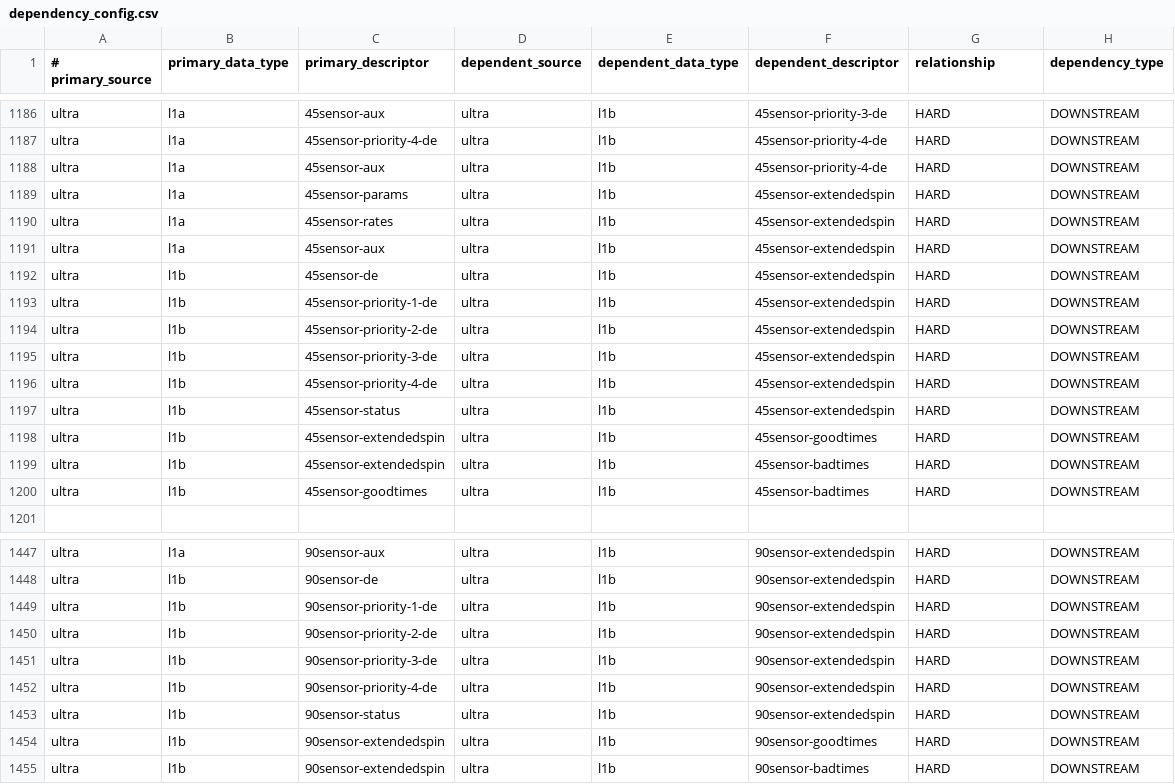
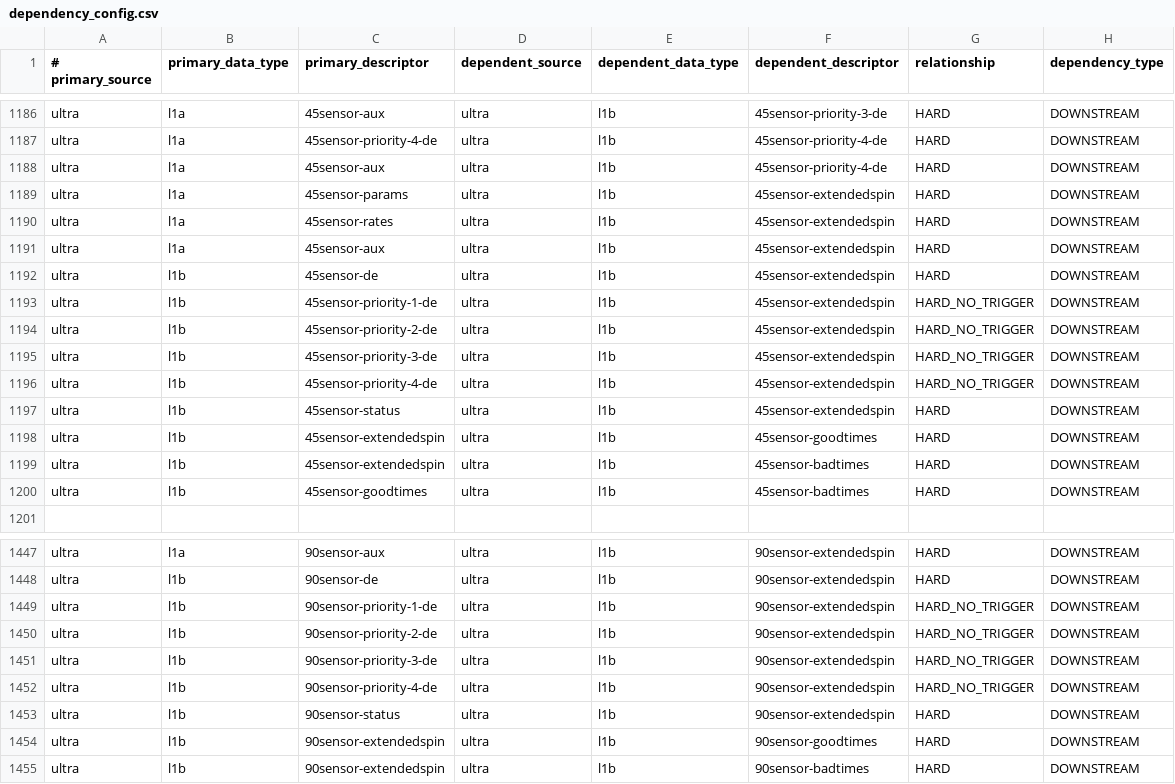
Before and after one commit to IMAP-Science-Operations-Center/sds-data-manager, a CSV file: sds_data_manager/lambda_code/SDSCode/pipeline_lambdas/dependency_config.csv, drawn as a sheet; only a part is shown, gaps mark what is left out; the diff covers the shown part only.

Commit message:
set trigger type

```diff
--- a/sds_data_manager/lambda_code/SDSCode/pipeline_lambdas/dependency_config.csv
+++ b/sds_data_manager/lambda_code/SDSCode/pipeline_lambdas/dependency_config.csv
@@ -1192,6 +1192,6 @@ ultra, l1a, 45sensor-aux,ultra, l1b, 45sensor-extendedspin, HARD, DOWNSTREAM
 ultra, l1b, 45sensor-de,ultra, l1b, 45sensor-extendedspin, HARD, DOWNSTREAM
-ultra, l1b, 45sensor-priority-1-de,ultra, l1b, 45sensor-extendedspin, HARD, DOWNSTREAM
-ultra, l1b, 45sensor-priority-2-de,ultra, l1b, 45sensor-extendedspin, HARD, DOWNSTREAM
-ultra, l1b, 45sensor-priority-3-de,ultra, l1b, 45sensor-extendedspin, HARD, DOWNSTREAM
-ultra, l1b, 45sensor-priority-4-de,ultra, l1b, 45sensor-extendedspin, HARD, DOWNSTREAM
+ultra, l1b, 45sensor-priority-1-de,ultra, l1b, 45sensor-extendedspin, HARD_NO_TRIGGER, DOWNSTREAM
+ultra, l1b, 45sensor-priority-2-de,ultra, l1b, 45sensor-extendedspin, HARD_NO_TRIGGER, DOWNSTREAM
+ultra, l1b, 45sensor-priority-3-de,ultra, l1b, 45sensor-extendedspin, HARD_NO_TRIGGER, DOWNSTREAM
+ultra, l1b, 45sensor-priority-4-de,ultra, l1b, 45sensor-extendedspin, HARD_NO_TRIGGER, DOWNSTREAM
 ultra, l1b, 45sensor-status,ultra, l1b, 45sensor-extendedspin, HARD, DOWNSTREAM
@@ -1448,6 +1448,6 @@ ultra, l1a, 90sensor-aux,ultra, l1b, 90sensor-extendedspin, HARD, DOWNSTREAM
 ultra, l1b, 90sensor-de,ultra, l1b, 90sensor-extendedspin, HARD, DOWNSTREAM
-ultra, l1b, 90sensor-priority-1-de,ultra, l1b, 90sensor-extendedspin, HARD, DOWNSTREAM
-ultra, l1b, 90sensor-priority-2-de,ultra, l1b, 90sensor-extendedspin, HARD, DOWNSTREAM
-ultra, l1b, 90sensor-priority-3-de,ultra, l1b, 90sensor-extendedspin, HARD, DOWNSTREAM
-ultra, l1b, 90sensor-priority-4-de,ultra, l1b, 90sensor-extendedspin, HARD, DOWNSTREAM
+ultra, l1b, 90sensor-priority-1-de,ultra, l1b, 90sensor-extendedspin, HARD_NO_TRIGGER, DOWNSTREAM
+ultra, l1b, 90sensor-priority-2-de,ultra, l1b, 90sensor-extendedspin, HARD_NO_TRIGGER, DOWNSTREAM
+ultra, l1b, 90sensor-priority-3-de,ultra, l1b, 90sensor-extendedspin, HARD_NO_TRIGGER, DOWNSTREAM
+ultra, l1b, 90sensor-priority-4-de,ultra, l1b, 90sensor-extendedspin, HARD_NO_TRIGGER, DOWNSTREAM
 ultra, l1b, 90sensor-status,ultra, l1b, 90sensor-extendedspin, HARD, DOWNSTREAM
```
Also changed, not shown: 16 edited cells elsewhere in this file.
